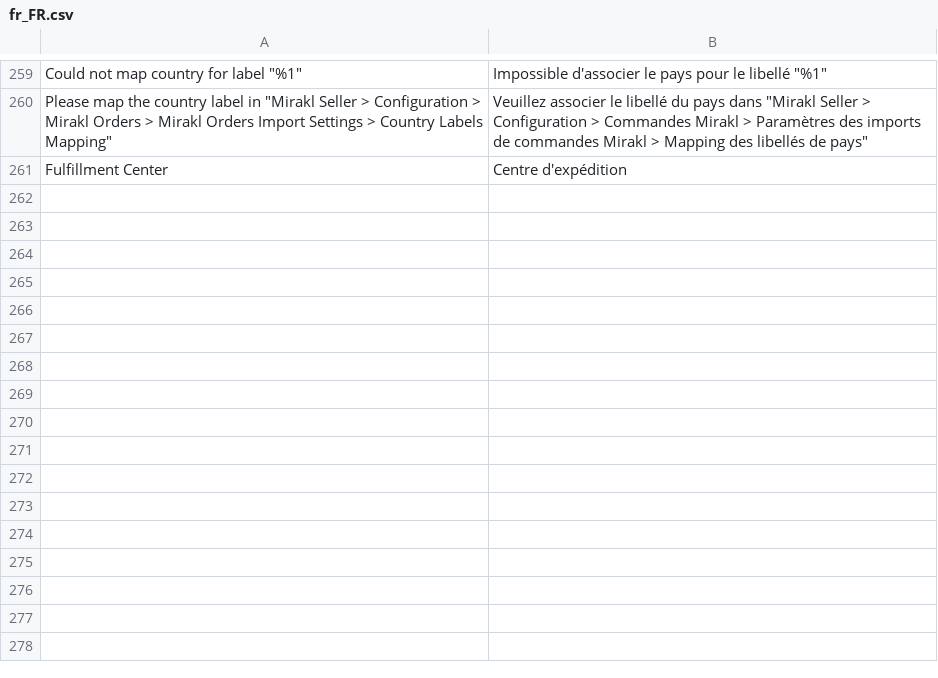
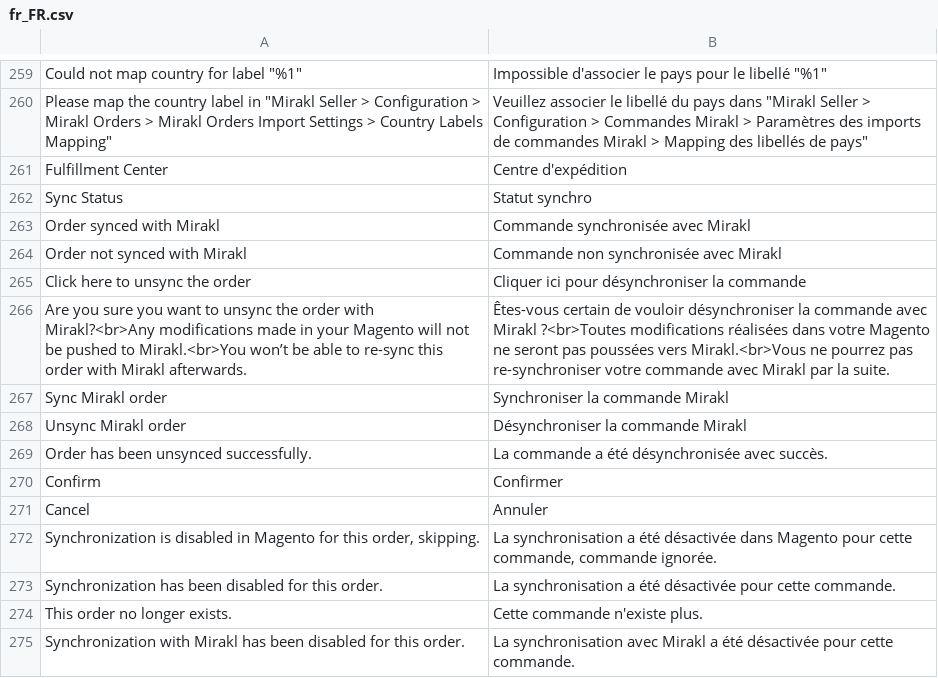
Before and after one commit to mirakl/magento2-seller-connector, a CSV file: Sales/i18n/fr_FR.csv, drawn as a sheet; only a part is shown, gaps mark what is left out.

```diff
--- a/Sales/i18n/fr_FR.csv
+++ b/Sales/i18n/fr_FR.csv
@@ -261 +261,15 @@
 "Fulfillment Center","Centre d'expédition"
+"Sync Status","Statut synchro"
+"Order synced with Mirakl","Commande synchronisée avec Mirakl"
+"Order not synced with Mirakl","Commande non synchronisée avec Mirakl"
+"Click here to unsync the order","Cliquer ici pour désynchroniser la commande"
+"Are you sure you want to unsync the order with Mirakl?<br>Any modifications made in your Magento will not be pushed to Mirakl.<br>You won’t be able to re-sync this order with Mirakl afterwards.","Êtes-vous certain de vouloir désynchroniser la commande avec Mirakl ?<br>Toutes modifications réalisées dans votre Magento ne seront pas poussées vers Mirakl.<br>Vous ne pourrez pas re-synchroniser votre commande avec Mirakl par la suite."
+"Sync Mirakl order","Synchroniser la commande Mirakl"
+"Unsync Mirakl order","Désynchroniser la commande Mirakl"
+"Order has been unsynced successfully.","La commande a été désynchronisée avec succès."
+"Confirm","Confirmer"
+"Cancel","Annuler"
+"Synchronization is disabled in Magento for this order, skipping.","La synchronisation a été désactivée dans Magento pour cette commande, commande ignorée."
+"Synchronization has been disabled for this order.","La synchronisation a été désactivée pour cette commande."
+"This order no longer exists.","Cette commande n'existe plus."
+"Synchronization with Mirakl has been disabled for this order.","La synchronisation avec Mirakl a été désactivée pour cette commande."
```
Also changed, not shown: Core/i18n/fr_FR.csv, 49 other files.
